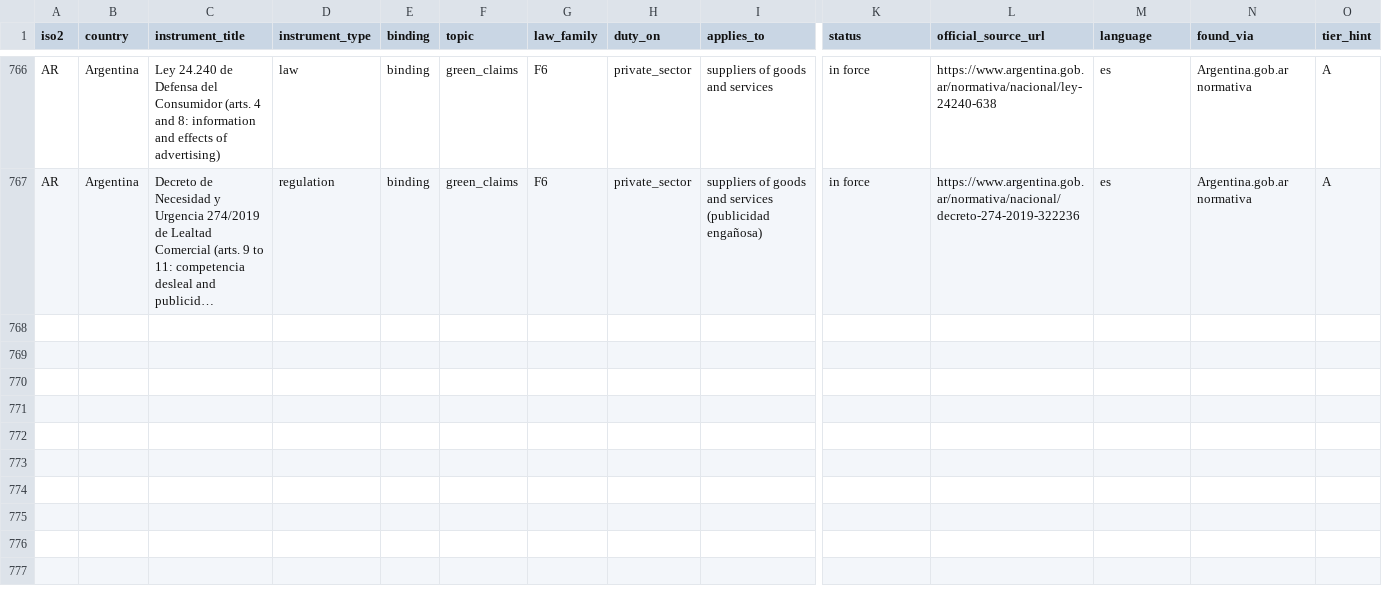
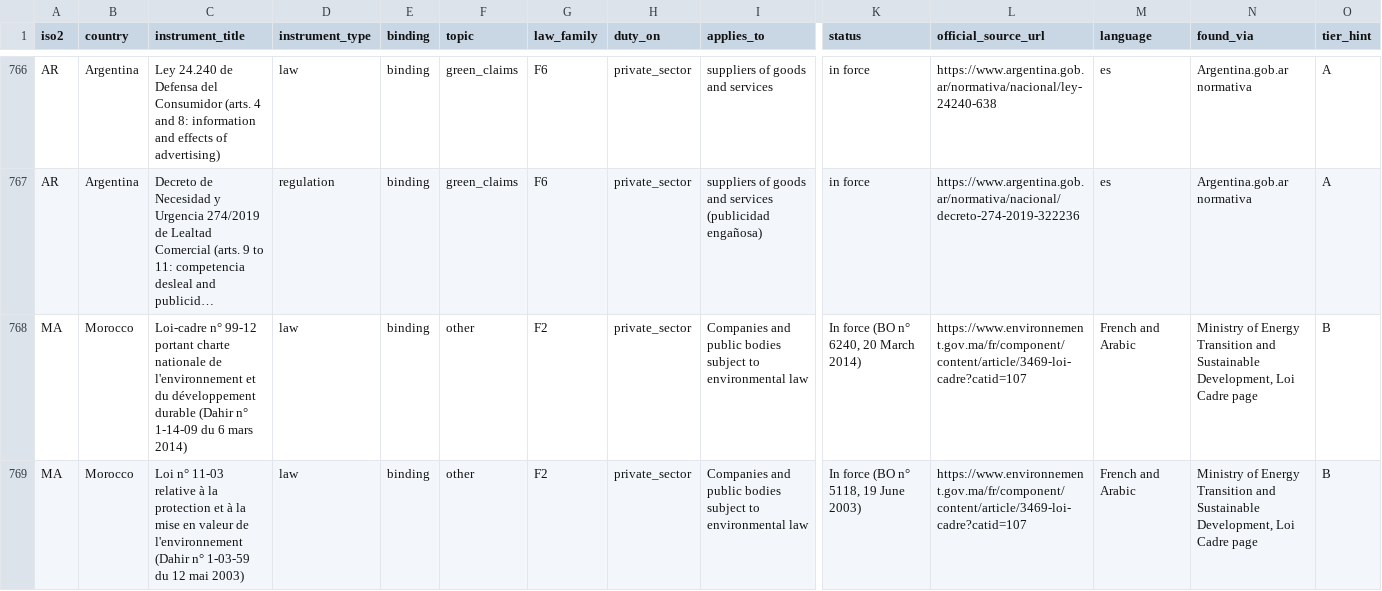
Before and after one commit to GoCarbonTracker-Hq/global-esg-law, a CSV file: register/register.csv, drawn as a sheet; only a part is shown, gaps mark what is left out; long unchanged cells end in …; rows hold the shown columns only; the diff covers the shown part only; the diff names each change by its address in the sheet, - before the commit and + after, or states it on an @@ line.

```diff
--- a/register/register.csv
+++ b/register/register.csv
+row 768: MA | Morocco | Loi-cadre n° 99-12 portant charte nationale de l'environnement et du développement durable (Dahir n° 1-14-09 du 6 mars 2014) | law | binding | other | F2 | private_sector | Companies and public bodies subject to environmental law | In force (BO n° 6240, 20 March 2014) | https://www.environnement.gov.ma/fr/component/content/article/3469-loi-cadre?catid=107 | French and Arabic | Ministry of Energy Transition and Sustainable Development, Loi Cadre page | B
+row 769: MA | Morocco | Loi n° 11-03 relative à la protection et à la mise en valeur de l'environnement (Dahir n° 1-03-59 du 12 mai 2003) | law | binding | other | F2 | private_sector | Companies and public bodies subject to environmental law | In force (BO n° 5118, 19 June 2003) | https://www.environnement.gov.ma/fr/component/content/article/3469-loi-cadre?catid=107 | French and Arabic | Ministry of Energy Transition and Sustainable Development, Loi Cadre page | B
```
Also changed, not shown: 2 added rows and 5 edited cells elsewhere in this file, 6 other files.
